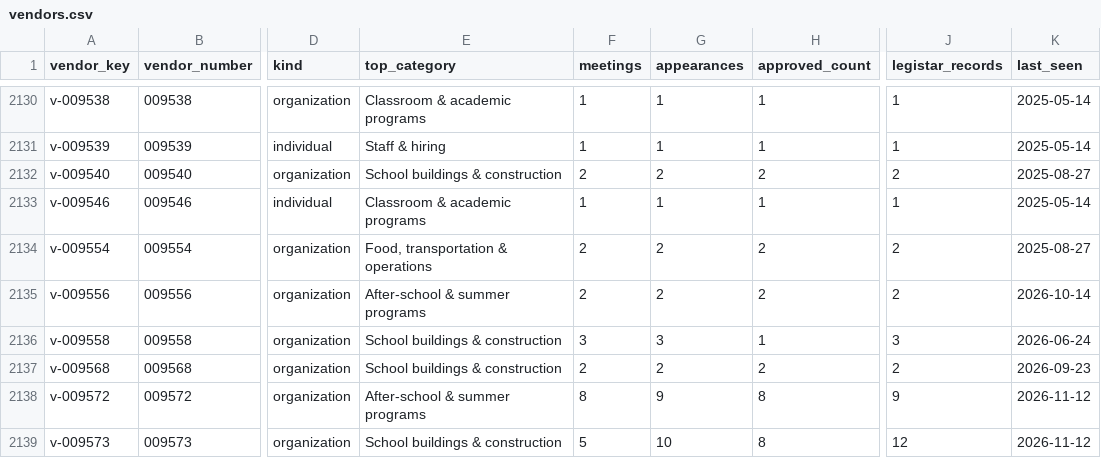
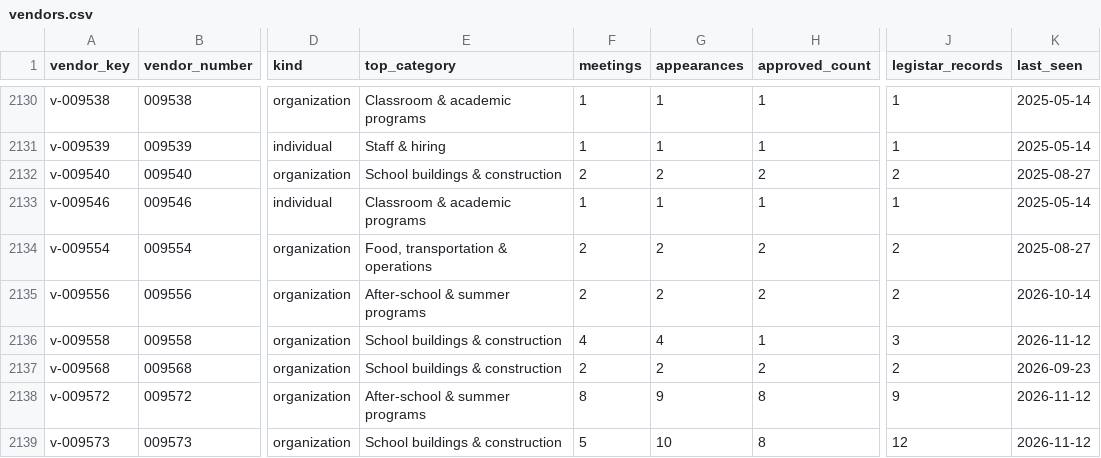
Before and after one commit to oakvs/ousd-consent-data, a CSV file: data/exports/vendors.csv, drawn as a sheet; only a part is shown, gaps mark what is left out; the diff names each change by its address in the sheet, - before the commit and + after, or states it on an @@ line.

```diff
--- a/data/exports/vendors.csv
+++ b/data/exports/vendors.csv
-F2136 (meetings): 3
+F2136 (meetings): 4
-G2136 (appearances): 3
+G2136 (appearances): 4
-K2136 (last_seen): 2026-06-24
+K2136 (last_seen): 2026-11-12
```
Also changed, not shown: data/exports/meetings.csv, data/exports/meetings/2026-11-12.csv, 10 other files.
